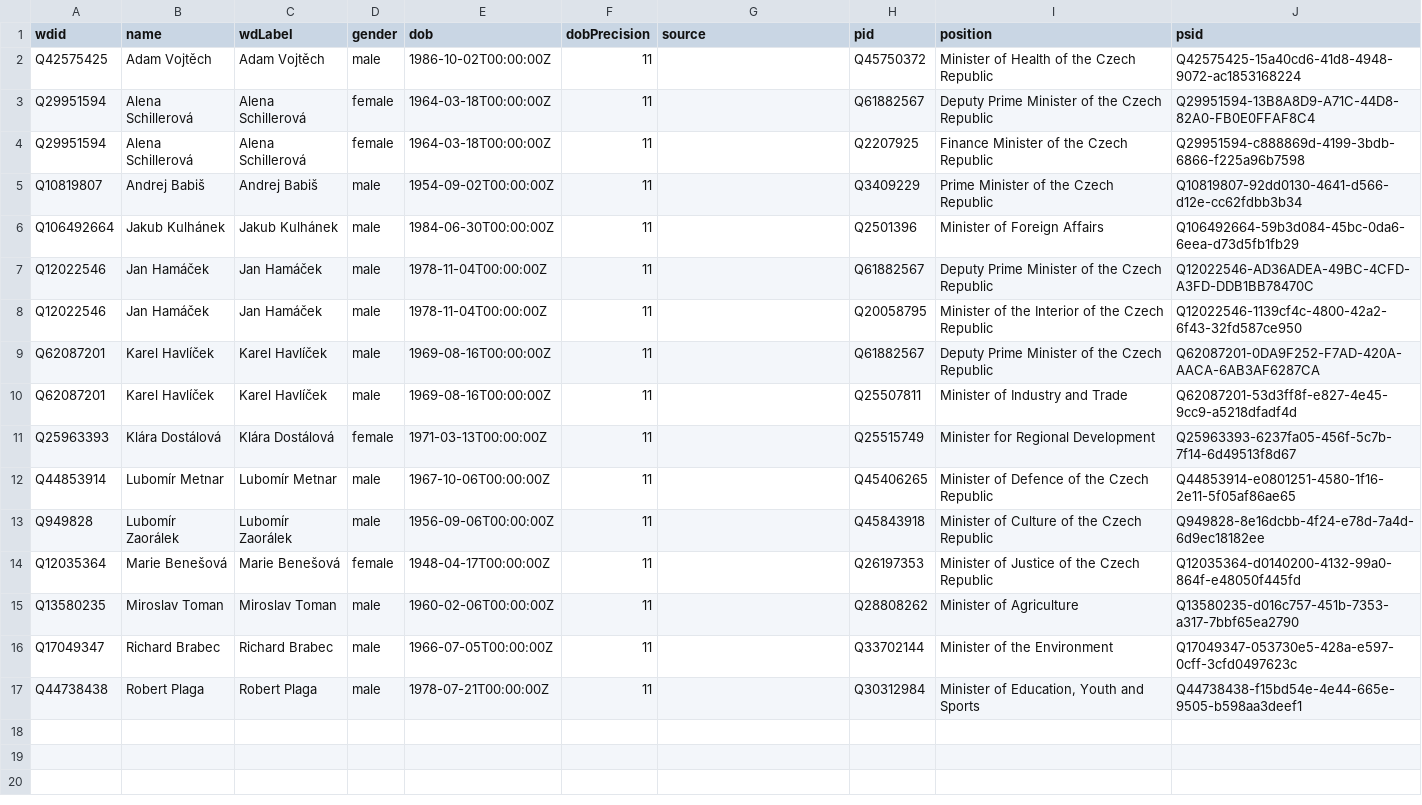
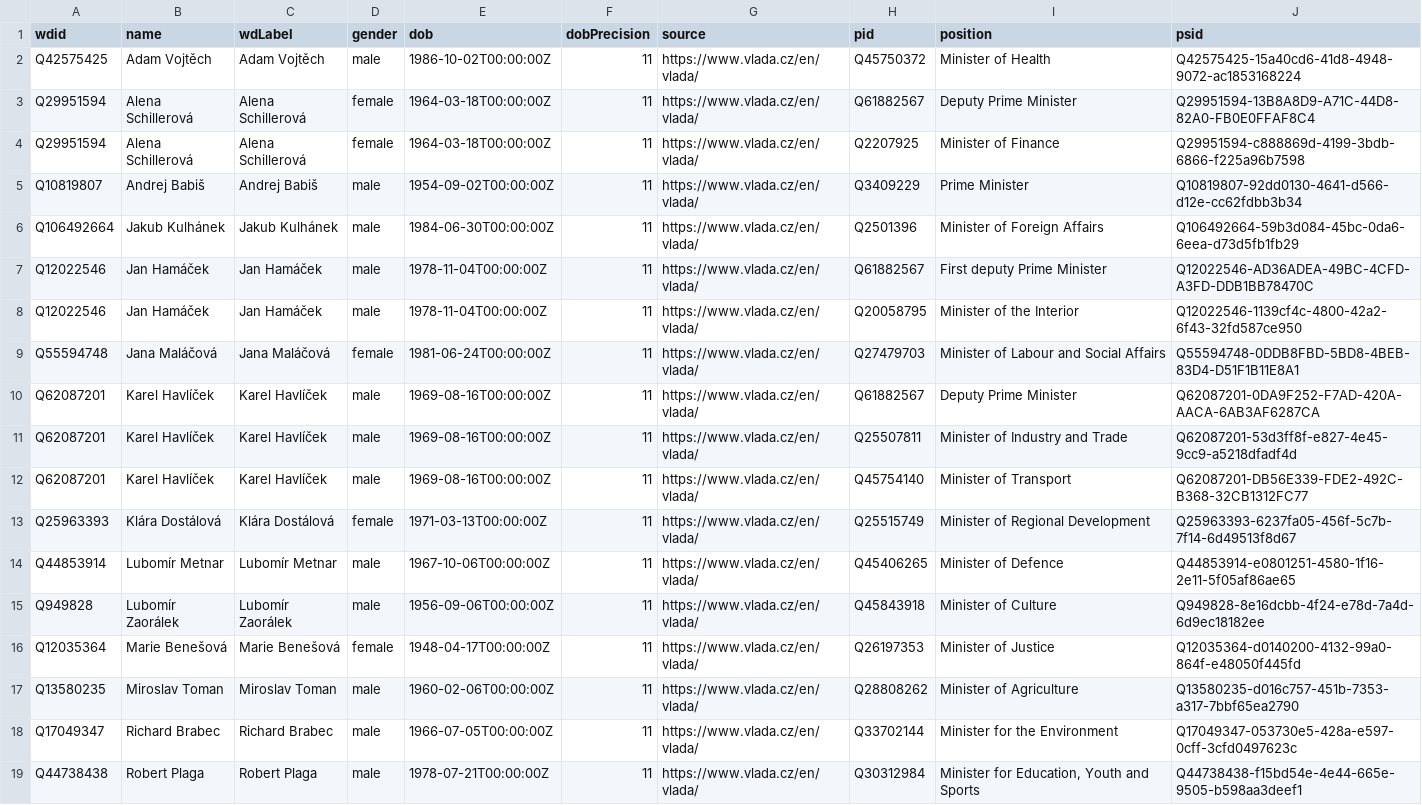
Before and after one commit to every-politician-scrapers/czech-ministers, a CSV file: data/wikidata.csv, drawn as a sheet; addresses are those after the commit; the diff names each change by its address in the sheet, - before the commit and + after, or states it on an @@ line.

Commit message:
refresh data

```diff
--- a/data/wikidata.csv
+++ b/data/wikidata.csv
-G2:G8 (source): (empty)
+G2:G8 (source): https://www.vlada.cz/en/vlada/
-I2 (position): Minister of Health of the Czech Republic
+I2 (position): Minister of Health
-I3 (position): Deputy Prime Minister of the Czech Republic
+I3 (position): Deputy Prime Minister
-I4 (position): Finance Minister of the Czech Republic
+I4 (position): Minister of Finance
-I5 (position): Prime Minister of the Czech Republic
+I5 (position): Prime Minister
-I7 (position): Deputy Prime Minister of the Czech Republic
+I7 (position): First deputy Prime Minister
-I8 (position): Minister of the Interior of the Czech Republic
+I8 (position): Minister of the Interior
+row 9: Q55594748 | Jana Maláčová | Jana Maláčová | female | 1981-06-24T00:00:00Z | 11 | https://www.vlada.cz/en/vlada/ | Q27479703 | Minister of Labour and Social Affairs | Q55594748-0DDB8FBD-5BD8-4BEB-83D4-D51F1B11E8A1
-G10:G11 (source): (empty)
+G10:G11 (source): https://www.vlada.cz/en/vlada/
-I10 (position): Deputy Prime Minister of the Czech Republic
+I10 (position): Deputy Prime Minister
+row 12: Q62087201 | Karel Havlíček | Karel Havlíček | male | 1969-08-16T00:00:00Z | 11 | https://www.vlada.cz/en/vlada/ | Q45754140 | Minister of Transport | Q62087201-DB56E339-FDE2-492C-B368-32CB1312FC77
-G13:G19 (source): (empty)
+G13:G19 (source): https://www.vlada.cz/en/vlada/
-I13 (position): Minister for Regional Development
+I13 (position): Minister of Regional Development
-I14 (position): Minister of Defence of the Czech Republic
+I14 (position): Minister of Defence
-I15 (position): Minister of Culture of the Czech Republic
+I15 (position): Minister of Culture
-I16 (position): Minister of Justice of the Czech Republic
+I16 (position): Minister of Justice
-I18 (position): Minister of the Environment
+I18 (position): Minister for the Environment
-I19 (position): Minister of Education, Youth and Sports
+I19 (position): Minister for Education, Youth and Sports
```
Also changed, not shown: 1 other file.
